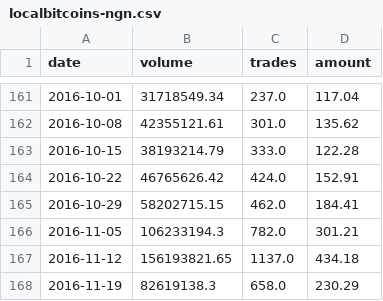
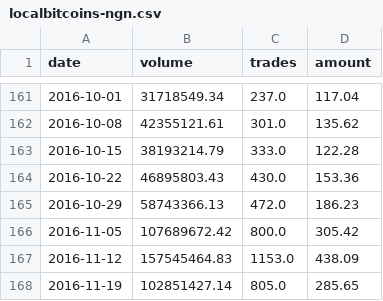
Before and after one commit to localbtc/localbtc.github.io, a CSV file: localbitcoins-ngn.csv, drawn as a sheet; only a part is shown, gaps mark what is left out.

Commit message:
updated trade data

```diff
--- a/localbitcoins-ngn.csv
+++ b/localbitcoins-ngn.csv
@@ -163,6 +163,6 @@ date,volume,trades,amount
 2016-10-15,38193214.79,333.0,122.28
-2016-10-22,46765626.42,424.0,152.91
-2016-10-29,58202715.15,462.0,184.41
-2016-11-05,106233194.3,782.0,301.21
-2016-11-12,156193821.65,1137.0,434.18
-2016-11-19,82619138.3,658.0,230.29
+2016-10-22,46895803.43,430.0,153.36
+2016-10-29,58743366.13,472.0,186.23
+2016-11-05,107689672.42,800.0,305.42
+2016-11-12,157545464.83,1153.0,438.09
+2016-11-19,102851427.14,805.0,285.65
```
Also changed, not shown: 1 other file.
